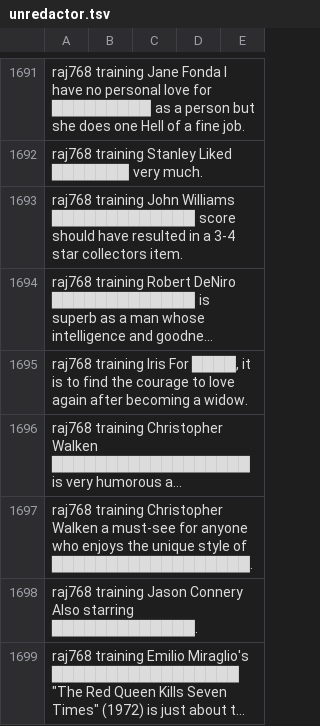
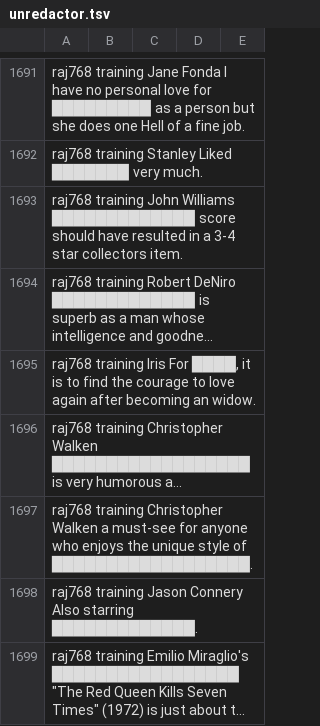
Before and after one commit to cegme/cs5293sp22, a TSV file: unredactor.tsv, drawn as a sheet; only a part is shown, gaps mark what is left out; long unchanged cells end in …; the diff names each change by its address in the sheet, - before the commit and + after, or states it on an @@ line.

Commit message:
Update unredactor.tsv

```diff
--- a/unredactor.tsv
+++ b/unredactor.tsv
-A1695: …after becoming a widow.
+A1695: …after becoming an widow.
```
